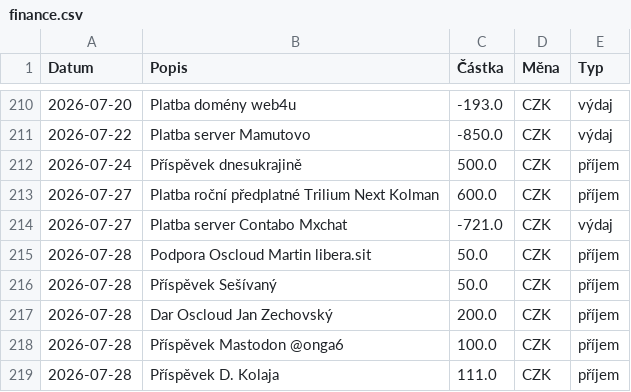
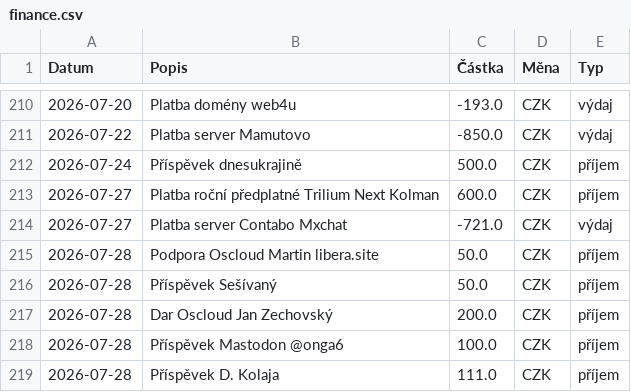
Before and after one commit to zkreml/prehlad-financi-komunity, a CSV file: finance.csv, drawn as a sheet; only a part is shown, gaps mark what is left out.

Commit message:
Oprava gramatiky

```diff
--- a/finance.csv
+++ b/finance.csv
@@ -214,3 +214,3 @@ Datum,Popis,Částka,Měna,Typ
 2026-07-27,Platba server Contabo Mxchat,-721.0,CZK,výdaj
-2026-07-28,Podpora Oscloud Martin libera.sit,50.0,CZK,příjem
+2026-07-28,Podpora Oscloud Martin libera.site,50.0,CZK,příjem
 2026-07-28,Příspěvek Sešívaný,50.0,CZK,příjem
```
